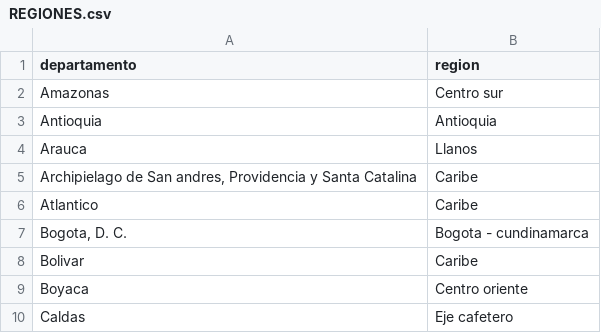
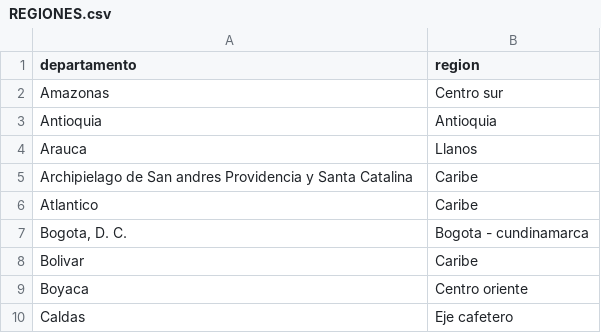
Before and after one commit to sbgbernal2/TALLER1, a CSV file: DATOS/DATOS_SIN_PROCESAR/REGIONES.csv, drawn as a sheet; only a part is shown.

Commit message:
Update REGIONES.csv

```diff
--- a/DATOS/DATOS_SIN_PROCESAR/REGIONES.csv
+++ b/DATOS/DATOS_SIN_PROCESAR/REGIONES.csv
@@ -4,3 +4,3 @@ Antioquia;Antioquia
 Arauca;Llanos
-Archipielago de San andres, Providencia y  Santa Catalina;Caribe
+Archipielago de San andres Providencia y  Santa Catalina;Caribe
 Atlantico;Caribe
```
